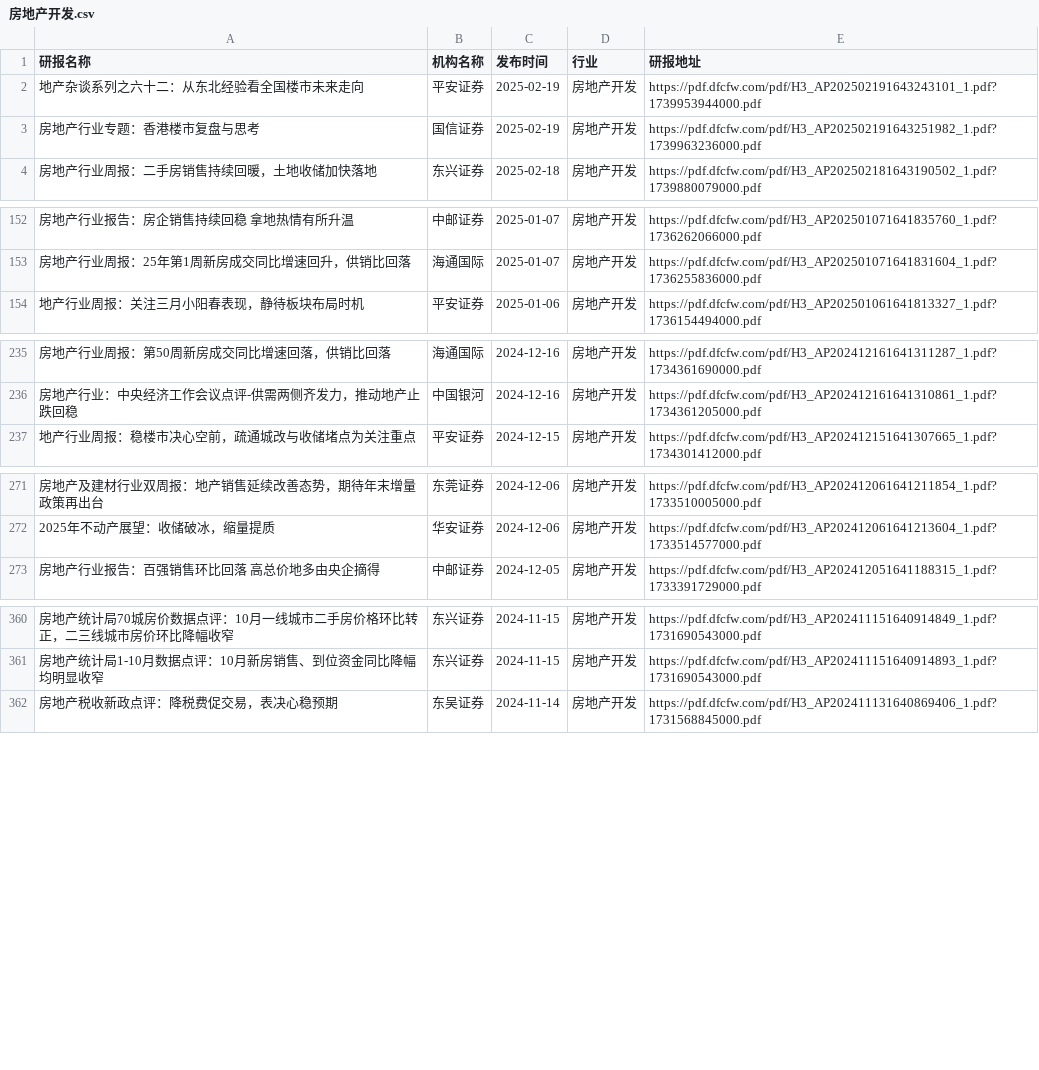
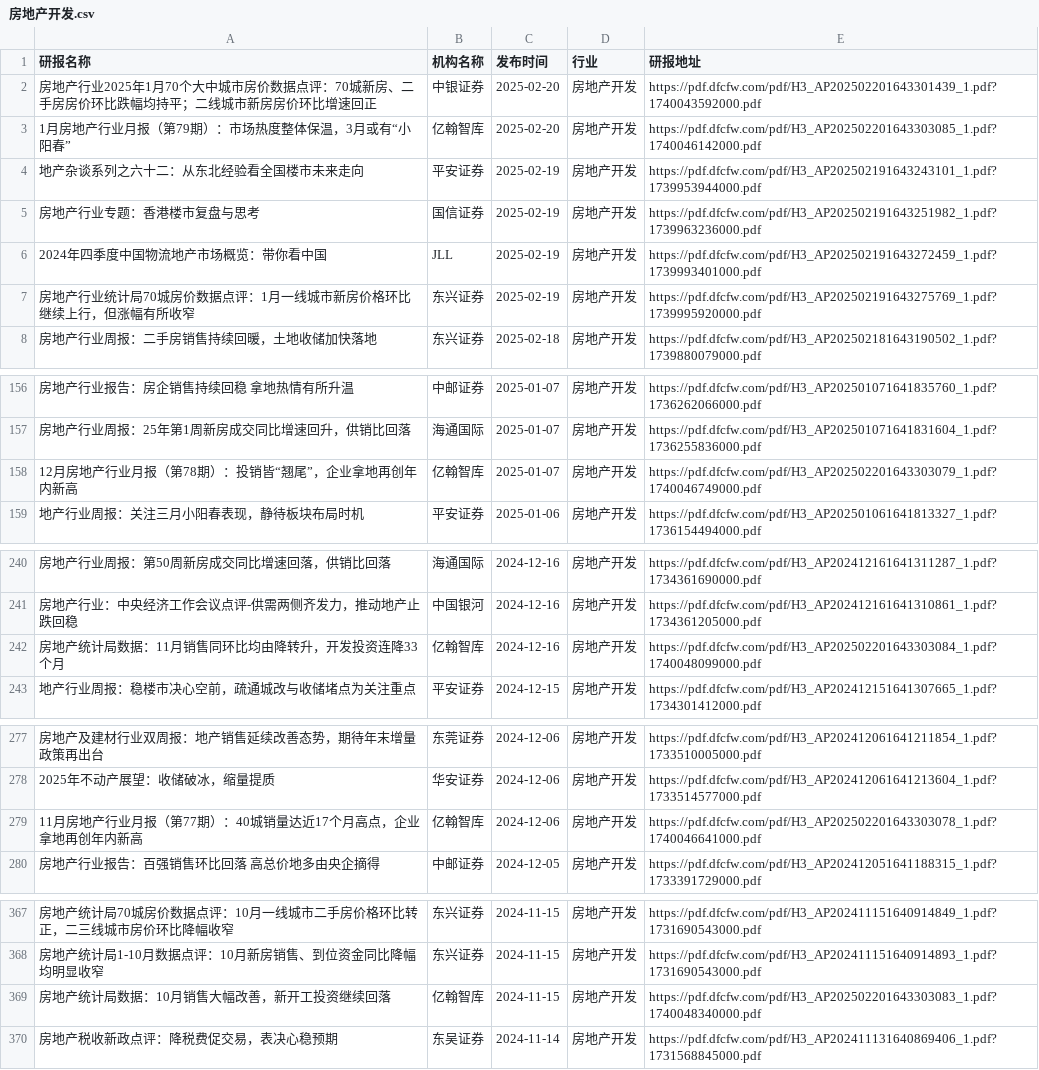
Before and after one commit to manymore13/report, a CSV file: eastmoney/房地产开发.csv, drawn as a sheet; only a part is shown, gaps mark what is left out; the diff covers the shown part only; the diff names each change by its address in the sheet, - before the commit and + after, or states it on an @@ line.

```diff
--- a/eastmoney/房地产开发.csv
+++ b/eastmoney/房地产开发.csv
+row 2: 房地产行业2025年1月70个大中城市房价数据点评：70城新房、二手房房价环比跌幅均持平；二线城市新房房价环比增速回正 | 中银证券 | 2025-02-20 | 房地产开发 | https://pdf.dfcfw.com/pdf/H3_AP202502201643301439_1.pdf?1740043592000.pdf
+row 3: 1月房地产行业月报（第79期）：市场热度整体保温，3月或有“小阳春” | 亿翰智库 | 2025-02-20 | 房地产开发 | https://pdf.dfcfw.com/pdf/H3_AP202502201643303085_1.pdf?1740046142000.pdf
+row 6: 2024年四季度中国物流地产市场概览：带你看中国 | JLL | 2025-02-19 | 房地产开发 | https://pdf.dfcfw.com/pdf/H3_AP202502191643272459_1.pdf?1739993401000.pdf
+row 7: 房地产行业统计局70城房价数据点评：1月一线城市新房价格环比继续上行，但涨幅有所收窄 | 东兴证券 | 2025-02-19 | 房地产开发 | https://pdf.dfcfw.com/pdf/H3_AP202502191643275769_1.pdf?1739995920000.pdf
+row 158: 12月房地产行业月报（第78期）：投销皆“翘尾”，企业拿地再创年内新高 | 亿翰智库 | 2025-01-07 | 房地产开发 | https://pdf.dfcfw.com/pdf/H3_AP202502201643303079_1.pdf?1740046749000.pdf
+row 242: 房地产统计局数据：11月销售同环比均由降转升，开发投资连降33个月 | 亿翰智库 | 2024-12-16 | 房地产开发 | https://pdf.dfcfw.com/pdf/H3_AP202502201643303084_1.pdf?1740048099000.pdf
+row 279: 11月房地产行业月报（第77期）：40城销量达近17个月高点，企业拿地再创年内新高 | 亿翰智库 | 2024-12-06 | 房地产开发 | https://pdf.dfcfw.com/pdf/H3_AP202502201643303078_1.pdf?1740046641000.pdf
+row 369: 房地产统计局数据：10月销售大幅改善，新开工投资继续回落 | 亿翰智库 | 2024-11-15 | 房地产开发 | https://pdf.dfcfw.com/pdf/H3_AP202502201643303083_1.pdf?1740048340000.pdf
```
Also changed, not shown: 4 added rows and 1 removed row elsewhere in this file, eastmoney/化学制品.csv, eastmoney/化学制药.csv, 48 other files.
